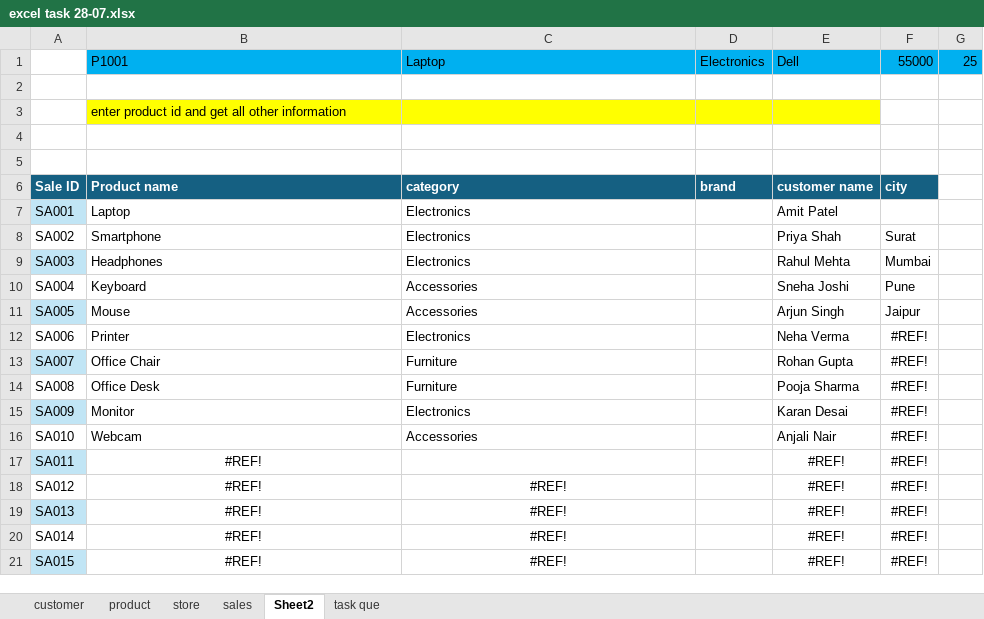
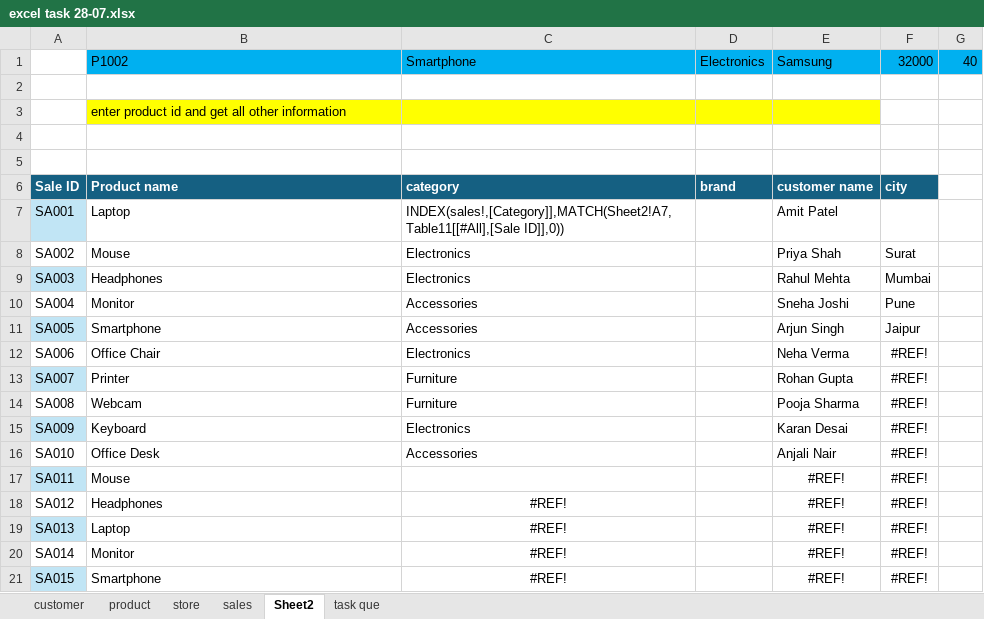
Before and after one commit to malini-DA/Excel-task, an Excel workbook: excel task 28-07.xlsx, sheet Sheet2, drawn as a sheet; values as stored, in another font and other column widths than the file's, no borders; removed rows and columns are numbered as before the commit, all else as after; the diff names each change by its address in the sheet, - before the commit and + after, or states it on an @@ line.

Commit message:
Add files via upload

```diff
--- a/excel task 28-07.xlsx (sheet Sheet2)
+++ b/excel task 28-07.xlsx (sheet Sheet2)
-row 1:  | P1001 | Laptop | Electronics | Dell | 55000 | 25
+row 1:  | P1002 | Smartphone | Electronics | Samsung | 32000 | 40
-C7: Electronics
+C7: INDEX(sales!,[Category]],MATCH(Sheet2!A7,Table11[[#All],[Sale ID]],0))
-B8: Smartphone
+B8: Mouse
-B10: Keyboard
+B10: Monitor
-B11: Mouse
+B11: Smartphone
-B12: Printer
+B12: Office Chair
-B13: Office Chair
+B13: Printer
-B14: Office Desk
+B14: Webcam
-B15: Monitor
+B15: Keyboard
-B16: Webcam
+B16: Office Desk
-B17: #REF!
+B17: Mouse
-B17:B21 alignment: center
+B17:B21 alignment: left
-B18: #REF!
+B18: Headphones
-B19: #REF!
+B19: Laptop
-B20: #REF!
+B20: Monitor
-B21: #REF!
+B21: Smartphone
```
Also changed, not shown: sheet sales, formulas that keep their value.
